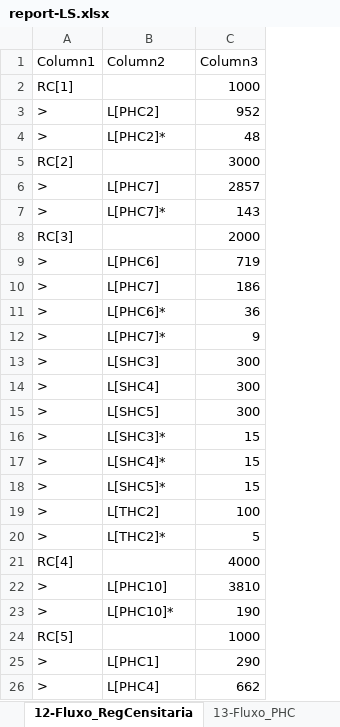
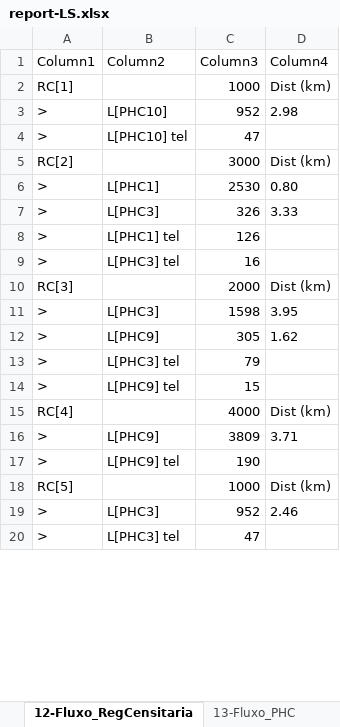
Before and after one commit to joaoflavioufmg/aps, an Excel workbook: result/LS/report-LS.xlsx, sheet 12-Fluxo_RegCensitaria, drawn as a sheet; only a part is shown; values as stored, in another font and other column widths than the file's, no borders; table styles not drawn; removed rows and columns are numbered as before the commit, all else as after; the diff covers the shown part only; the diff names each change by its address in the sheet, - before the commit and + after, or states it on an @@ line.

```diff
--- a/result/LS/report-LS.xlsx (sheet 12-Fluxo_RegCensitaria)
+++ b/result/LS/report-LS.xlsx (sheet 12-Fluxo_RegCensitaria)
+column D (Column4), rows 2-7: Dist (km) | 2.98 |  | Dist (km) | 0.80 | 3.33; rows 10-19: Dist (km) | 3.95 | 1.62 |  |  | Dist (km) | 3.71 |  | Dist (km) | 2.46
-B3 (Column2): L[PHC2]
+B3 (Column2): L[PHC10]
-B4 (Column2): L[PHC2]*
+B4 (Column2): L[PHC10] tel
-C4 (Column3): 48
+C4 (Column3): 47
-B6 (Column2): L[PHC7]
+B6 (Column2): L[PHC1]
-C6 (Column3): 2857
+C6 (Column3): 2530
-B7 (Column2): L[PHC7]*
+B7 (Column2): L[PHC3]
-C7 (Column3): 143
+C7 (Column3): 326
+row 8: > | L[PHC1] tel | 126
+row 9: > | L[PHC3] tel | 16
-B11 (Column2): L[PHC6]
+B11 (Column2): L[PHC3]
-C11 (Column3): 719
+C11 (Column3): 1598
-B12 (Column2): L[PHC7]
+B12 (Column2): L[PHC9]
-C12 (Column3): 186
+C12 (Column3): 305
-row 11: > | L[PHC6]* | 36
-row 12: > | L[PHC7]* | 9
-B13 (Column2): L[SHC3]
+B13 (Column2): L[PHC3] tel
-C13 (Column3): 300
+C13 (Column3): 79
-row 14: > | L[SHC4] | 300
-row 15: > | L[SHC5] | 300
-B14 (Column2): L[SHC3]*
+B14 (Column2): L[PHC9] tel
-row 17: > | L[SHC4]* | 15
-row 18: > | L[SHC5]* | 15
-row 19: > | L[THC2] | 100
-row 20: > | L[THC2]* | 5
-B16 (Column2): L[PHC10]
+B16 (Column2): L[PHC9]
-C16 (Column3): 3810
+C16 (Column3): 3809
-B17 (Column2): L[PHC10]*
+B17 (Column2): L[PHC9] tel
-B19 (Column2): L[PHC1]
+B19 (Column2): L[PHC3]
-C19 (Column3): 290
+C19 (Column3): 952
-B20 (Column2): L[PHC4]
+B20 (Column2): L[PHC3] tel
-C20 (Column3): 662
+C20 (Column3): 47
```
Also changed, not shown: 6 added rows, 28 removed rows and 48 edited cells elsewhere in this sheet, sheet 13-Fluxo_PHC, sheet 10-Balanceamento_SHC, sheet 14-Fluxo_SHC, sheet 9-Balanceamento_PHC, sheet 15-Fluxo_THC, sheet 3-RealocacaoEquipe_PHC, 10 more sheets, hidden cells, 41 other files.
